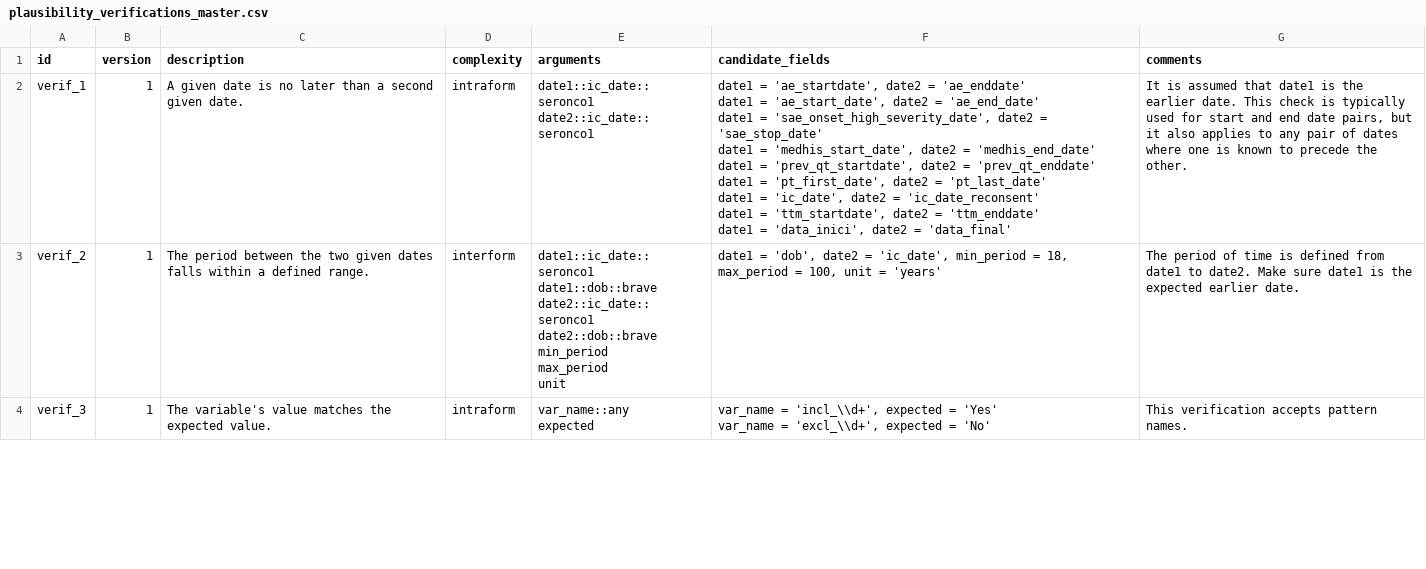
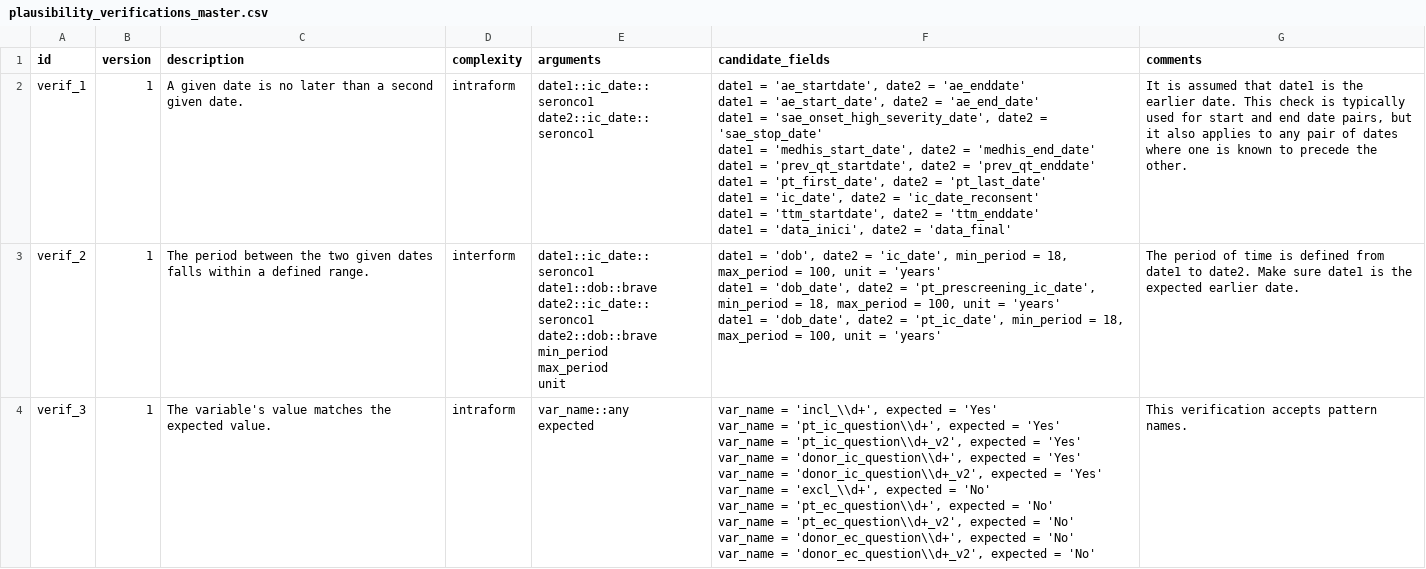
Before and after one commit to VHIO-Odyssey/argosrc, a CSV file: data-raw/plausibility_verifications_master.csv, drawn as a sheet; only a part is shown; the diff covers the shown part only.

Commit message:
Update plausibility verifications and argument parsing
Improved argument and candidate parsing in R/data.R by normalizing carriage returns and simplifying string splitting. Expanded and updated verification rules and patterns in plausibility_verifications_master.csv to include additional variables and forms. Regenerated plausibility_verifications_master.rda to reflect these changes.

```diff
--- a/data-raw/plausibility_verifications_master.csv
+++ b/data-raw/plausibility_verifications_master.csv
@@ -11,11 +11,21 @@ date1 = 'ttm_startdate', date2 = 'ttm_enddate'
 date1 = 'data_inici', date2 = 'data_final'";It is assumed that date1 is the earlier date. This check is typically used for start and end date pairs, but it also applies to any pair of dates where one is known to precede the other.
-verif_2;1;The period between the two given dates falls within a defined range.;interform;"date1::ic_date::seronco1
-date1::dob::brave
-date2::ic_date::seronco1
-date2::dob::brave
-min_period
-max_period
-unit";date1 = 'dob', date2 = 'ic_date', min_period = 18, max_period = 100, unit = 'years';The period of time is defined from date1 to date2. Make sure date1 is the expected earlier date.
-verif_3;1;The variable's value matches the expected value.;intraform;"var_name::any
-expected";"var_name = 'incl_\\d+', expected = 'Yes'
-var_name = 'excl_\\d+', expected = 'No'";This verification accepts pattern names.
+verif_2;1;The period between the two given dates falls within a defined range.;interform;"date1::ic_date::seronco1
+date1::dob::brave
+date2::ic_date::seronco1
+date2::dob::brave
+min_period
+max_period
+unit";"date1 = 'dob', date2 = 'ic_date', min_period = 18, max_period = 100, unit = 'years'
+date1 = 'dob_date', date2 = 'pt_prescreening_ic_date', min_period = 18, max_period = 100, unit = 'years'
+date1 = 'dob_date', date2 = 'pt_ic_date', min_period = 18, max_period = 100, unit = 'years'";The period of time is defined from date1 to date2. Make sure date1 is the expected earlier date.
+verif_3;1;The variable's value matches the expected value.;intraform;"var_name::any
+expected";"var_name = 'incl_\\d+', expected = 'Yes'
+var_name = 'pt_ic_question\\d+', expected = 'Yes'
+var_name = 'pt_ic_question\\d+_v2', expected = 'Yes'
+var_name = 'donor_ic_question\\d+', expected = 'Yes'
+var_name = 'donor_ic_question\\d+_v2', expected = 'Yes'
+var_name = 'excl_\\d+', expected = 'No'
+var_name = 'pt_ec_question\\d+', expected = 'No'
+var_name = 'pt_ec_question\\d+_v2', expected = 'No'
+var_name = 'donor_ec_question\\d+', expected = 'No'
+var_name = 'donor_ec_question\\d+_v2', expected = 'No'";This verification accepts pattern names.
```
Also changed, not shown: 2 edited cells elsewhere in this file, 2 other files.
